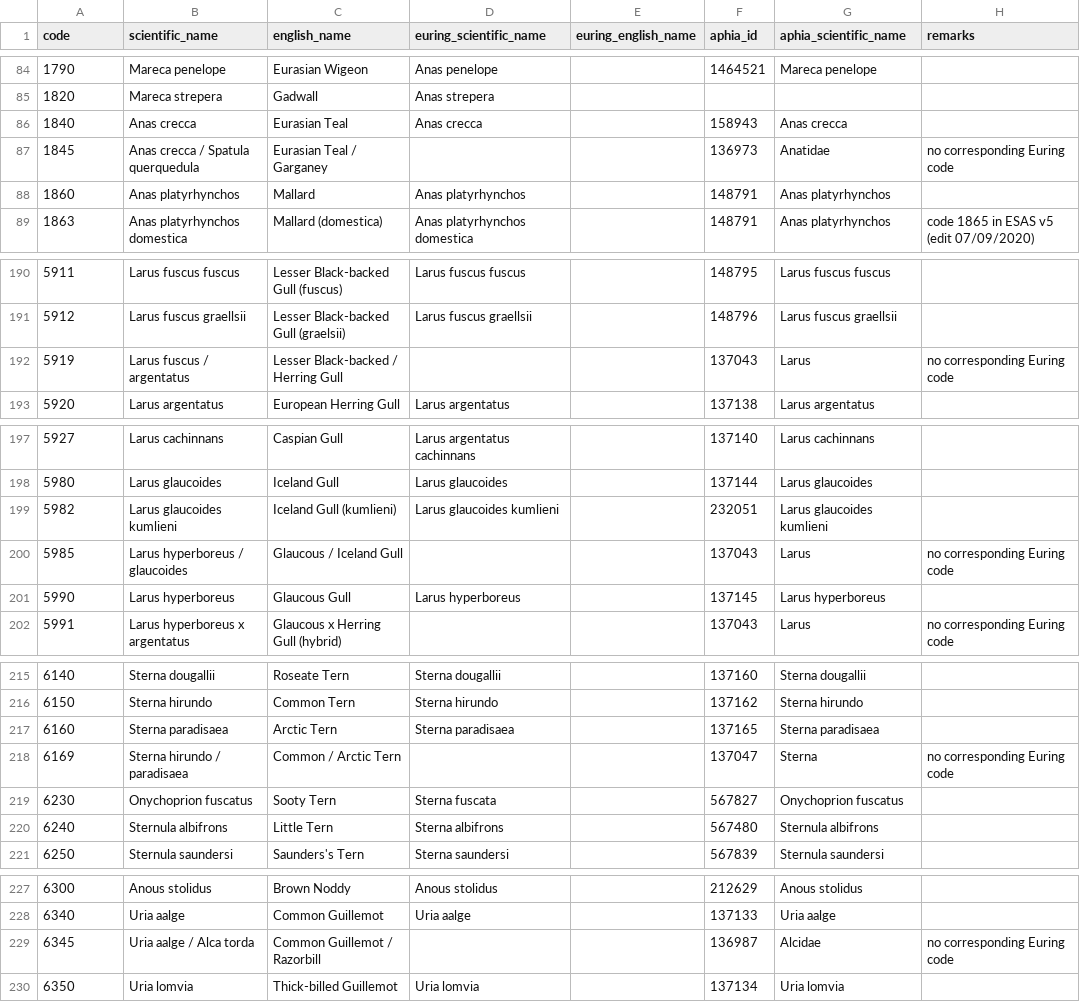
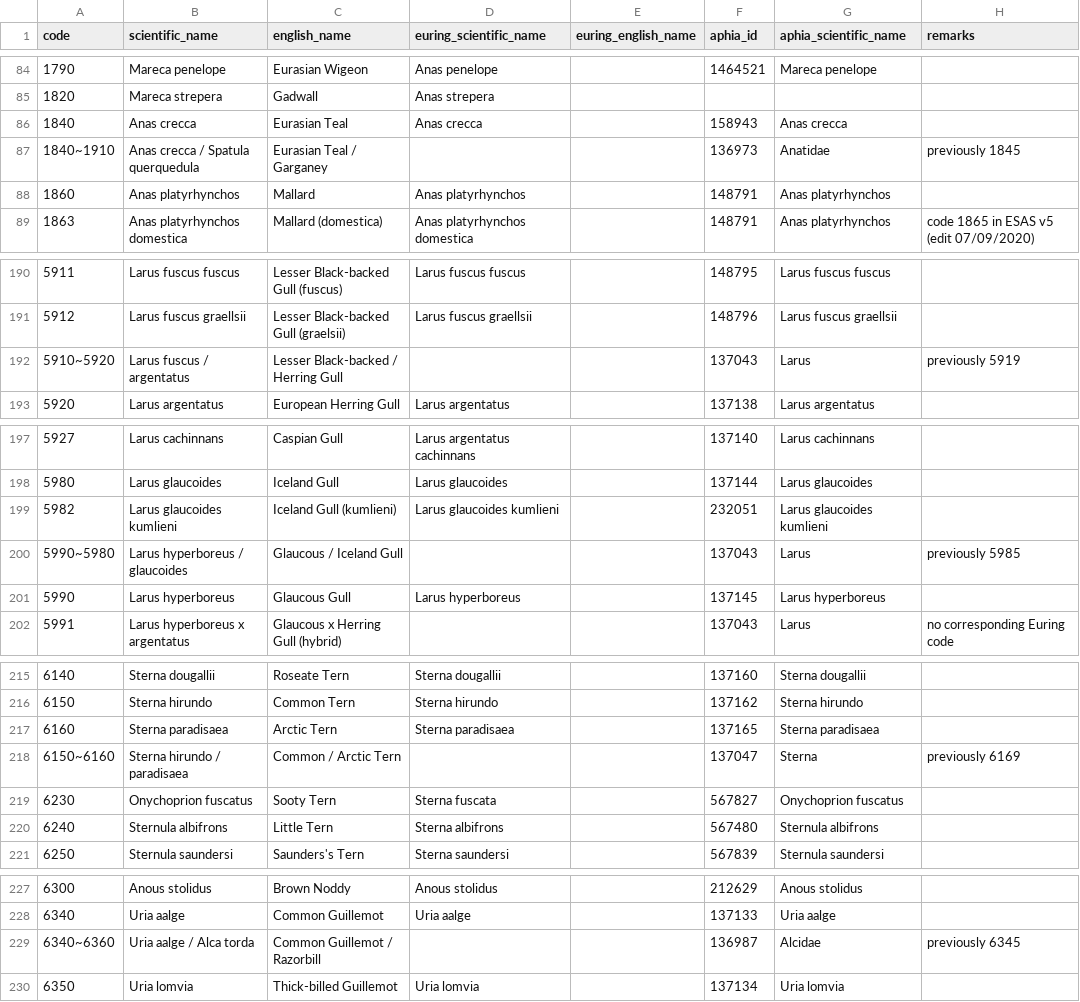
Before and after one commit to ices-tools-dev/esas, a TSV file: _data/vocabularies/euring_species_code.tsv, drawn as a sheet; only a part is shown, gaps mark what is left out; the diff covers the shown part only.

```diff
--- a/_data/vocabularies/euring_species_code.tsv
+++ b/_data/vocabularies/euring_species_code.tsv
@@ -86,3 +86,3 @@ code	scientific_name	english_name	euring_scientific_name	euring_english_name	aph
 1840	Anas crecca	Eurasian Teal	Anas crecca		158943	Anas crecca	
-1845	Anas crecca / Spatula querquedula	Eurasian Teal / Garganey			136973	Anatidae	no corresponding Euring code
+1840~1910	Anas crecca / Spatula querquedula	Eurasian Teal / Garganey			136973	Anatidae	previously 1845
 1860	Anas platyrhynchos	Mallard	Anas platyrhynchos		148791	Anas platyrhynchos	
@@ -191,3 +191,3 @@ code	scientific_name	english_name	euring_scientific_name	euring_english_name	aph
 5912	Larus fuscus graellsii	Lesser Black-backed Gull (graelsii)	Larus fuscus graellsii		148796	Larus fuscus graellsii	
-5919	Larus fuscus / argentatus	Lesser Black-backed / Herring Gull			137043	Larus	no corresponding Euring code
+5910~5920	Larus fuscus / argentatus	Lesser Black-backed / Herring Gull			137043	Larus	previously 5919
 5920	Larus argentatus	European Herring Gull	Larus argentatus		137138	Larus argentatus	
@@ -199,3 +199,3 @@ code	scientific_name	english_name	euring_scientific_name	euring_english_name	aph
 5982	Larus glaucoides kumlieni	Iceland Gull (kumlieni)	Larus glaucoides kumlieni		232051	Larus glaucoides kumlieni	
-5985	Larus hyperboreus / glaucoides	Glaucous / Iceland Gull			137043	Larus	no corresponding Euring code
+5990~5980	Larus hyperboreus / glaucoides	Glaucous / Iceland Gull			137043	Larus	previously 5985
 5990	Larus hyperboreus	Glaucous Gull	Larus hyperboreus		137145	Larus hyperboreus	
@@ -217,3 +217,3 @@ code	scientific_name	english_name	euring_scientific_name	euring_english_name	aph
 6160	Sterna paradisaea	Arctic Tern	Sterna paradisaea		137165	Sterna paradisaea	
-6169	Sterna hirundo / paradisaea	Common / Arctic Tern			137047	Sterna	no corresponding Euring code
+6150~6160	Sterna hirundo / paradisaea	Common / Arctic Tern			137047	Sterna	previously 6169
 6230	Onychoprion fuscatus	Sooty Tern	Sterna fuscata		567827	Onychoprion fuscatus	
@@ -228,3 +228,3 @@ code	scientific_name	english_name	euring_scientific_name	euring_english_name	aph
 6340	Uria aalge	Common Guillemot	Uria aalge		137133	Uria aalge	
-6345	Uria aalge / Alca torda	Common Guillemot / Razorbill			136987	Alcidae	no corresponding Euring code
+6340~6360	Uria aalge / Alca torda	Common Guillemot / Razorbill			136987	Alcidae	previously 6345
 6350	Uria lomvia	Thick-billed Guillemot	Uria lomvia		137134	Uria lomvia	
```
Also changed, not shown: 24 edited cells elsewhere in this file.
